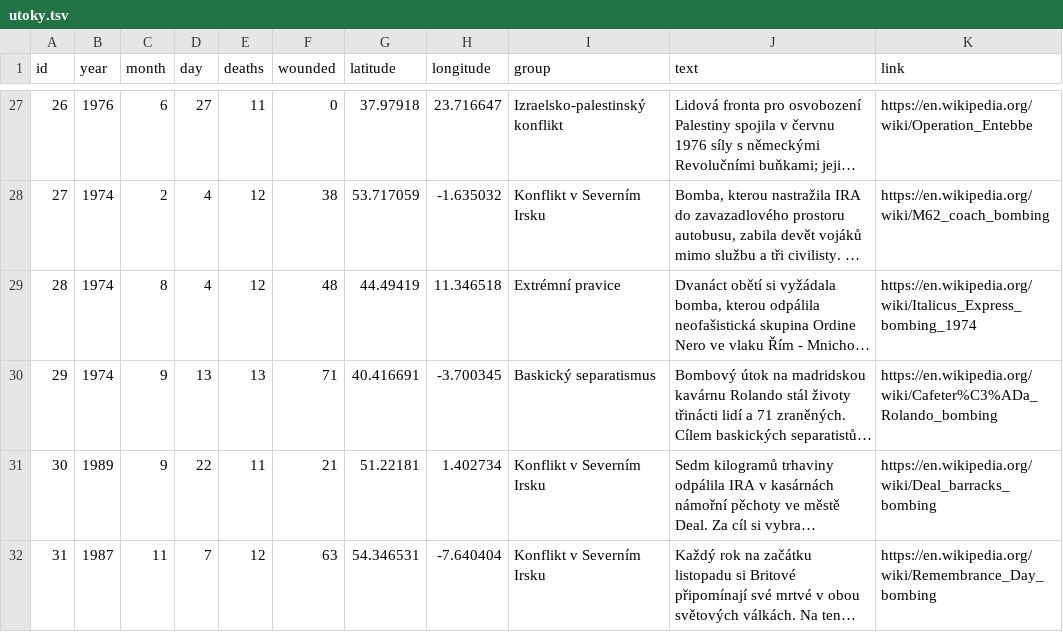
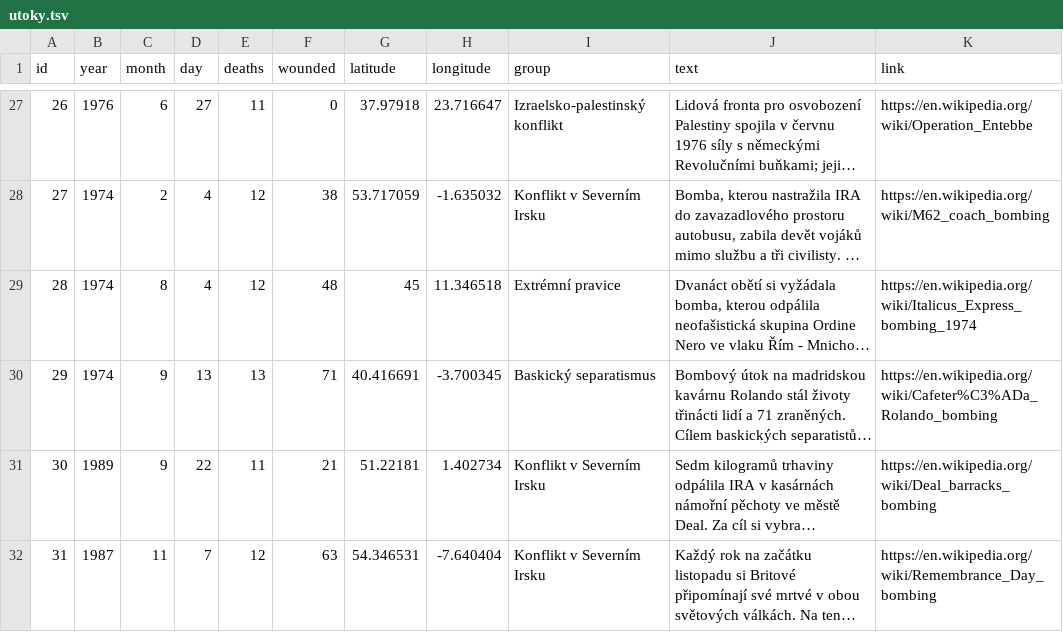
Before and after one commit to DataRozhlas/terorismus-eu, a TSV file: data/utoky.tsv, drawn as a sheet; only a part is shown, gaps mark what is left out; long unchanged cells end in …; the diff names each change by its address in the sheet, - before the commit and + after, or states it on an @@ line.

Commit message:
posunuto druhe Milano, aby to byly dve tecky

```diff
--- a/data/utoky.tsv
+++ b/data/utoky.tsv
-G29 (latitude): 44.49419
+G29 (latitude): 45
```
